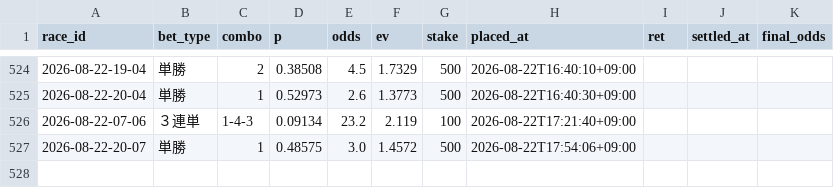
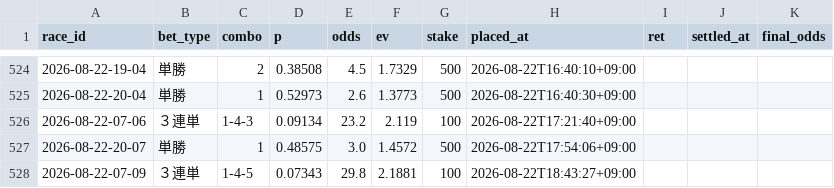
Before and after one commit to denden56-cloud/boatrace-papertrade, a CSV file: state/bets.csv, drawn as a sheet; only a part is shown, gaps mark what is left out; the diff names each change by its address in the sheet, - before the commit and + after, or states it on an @@ line.

```diff
--- a/state/bets.csv
+++ b/state/bets.csv
+row 528: 2026-08-22-07-09 | ３連単 | 1-4-5 | 0.07343 | 29.8 | 2.1881 | 100 | 2026-08-22T18:43:27+09:00
```
Also changed, not shown: state/beforeinfo.csv, state/checked.csv, 2 other files.
